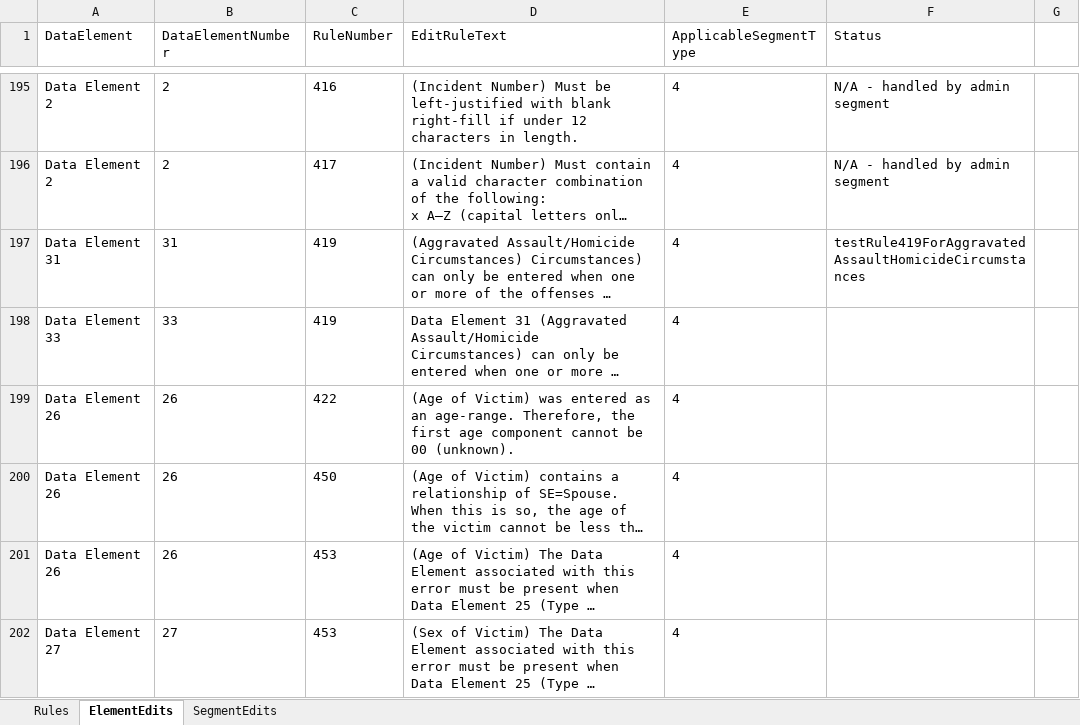
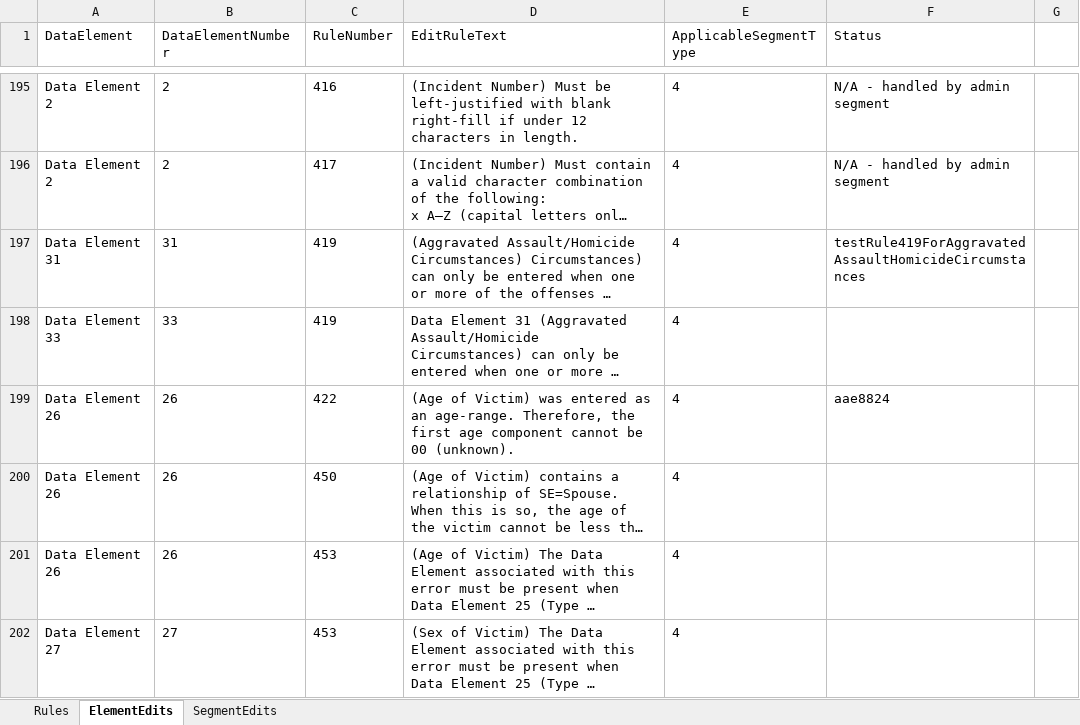
Before and after one commit to teisdbr/nibrs, an Excel workbook: docs/NIBRSEditRules.xlsx, sheet ElementEdits, drawn as a sheet; only a part is shown, gaps mark what is left out; long unchanged cells end in …; values as stored, in another font and other column widths than the file's, no borders; the diff names each change by its address in the sheet, - before the commit and + after, or states it on an @@ line.

Commit message:
updated spreadsheet with new victim rule factory test

```diff
--- a/docs/NIBRSEditRules.xlsx (sheet ElementEdits)
+++ b/docs/NIBRSEditRules.xlsx (sheet ElementEdits)
-F199 (Status): (empty)
+F199 (Status): aae8824
```
